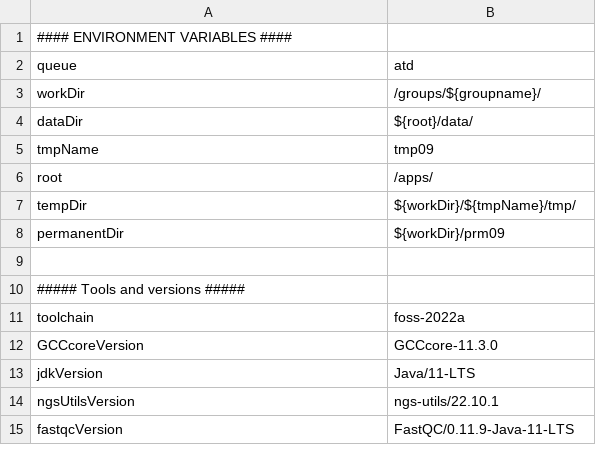
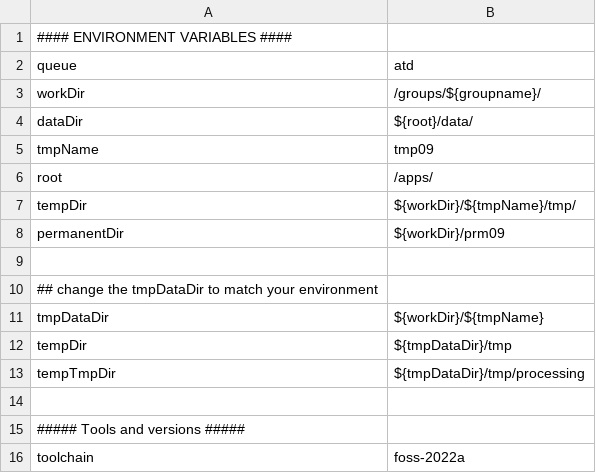
Before and after one commit to molgenis/NGS_RNA, a CSV file: parameters.hyperchicken.csv, drawn as a sheet; only a part is shown; the shorter side is filled out with more unchanged rows; the diff names each change by its address in the sheet, - before the commit and + after, or states it on an @@ line.

Commit message:
parametersfiles tl hc fix

```diff
--- a/parameters.hyperchicken.csv
+++ b/parameters.hyperchicken.csv
+row 10: ## change the tmpDataDir to match your environment
+row 11: tmpDataDir | ${workDir}/${tmpName}
+row 12: tempDir | ${tmpDataDir}/tmp
+row 13: tempTmpDir | ${tmpDataDir}/tmp/processing
+row 14: (empty)
```
Also changed, not shown: parameters.talos.csv.
